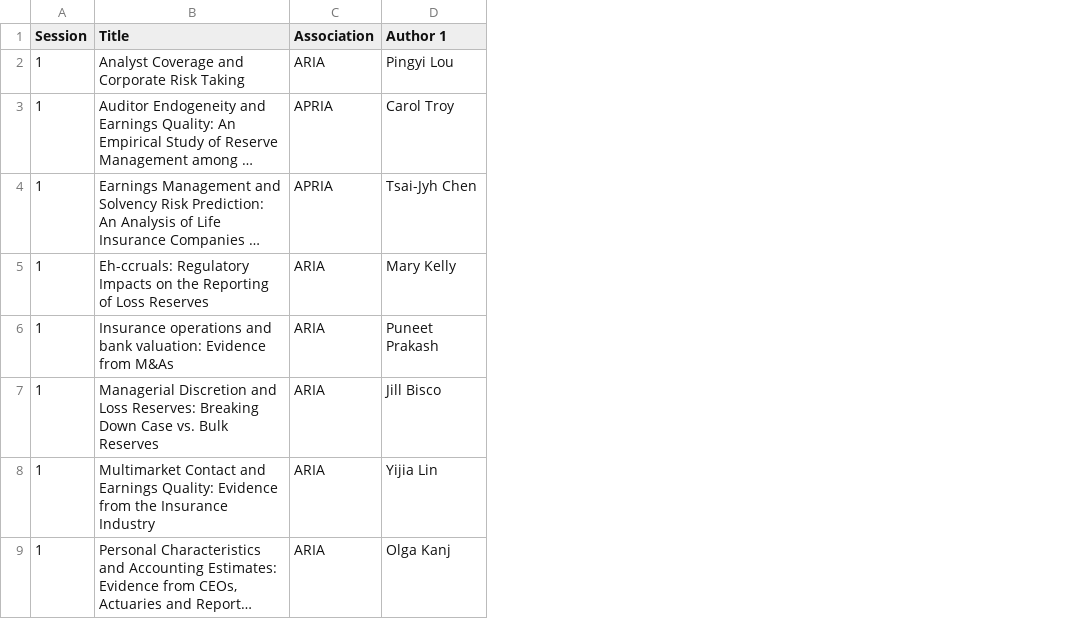
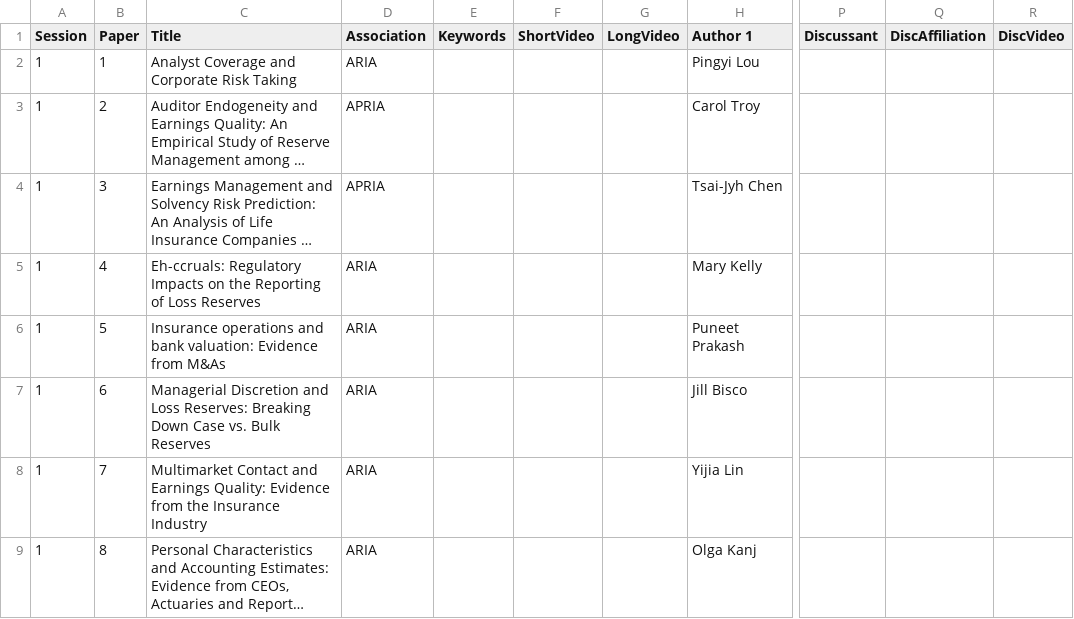
Before and after one commit to sleuthg/wriec, a CSV file: src/csv/wriec_sessions.csv, drawn as a sheet; only a part is shown, gaps mark what is left out; long unchanged cells end in …; the diff names each change by its address in the sheet, - before the commit and + after, or states it on an @@ line.

```diff
--- a/src/csv/wriec_sessions.csv
+++ b/src/csv/wriec_sessions.csv
+column B (Paper), rows 2-9: 1 | 2 | 3 | 4 | 5 | 6 | 7 | 8
+column E (Keywords), empty
+column F (ShortVideo), empty
+column G (LongVideo), empty
+column P (Discussant), empty
+column Q (DiscAffiliation), empty
+column R (DiscVideo), empty
```
Also changed, not shown: 14 other files.
